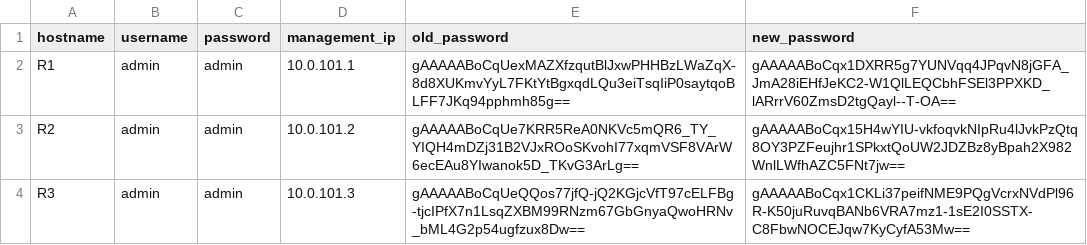
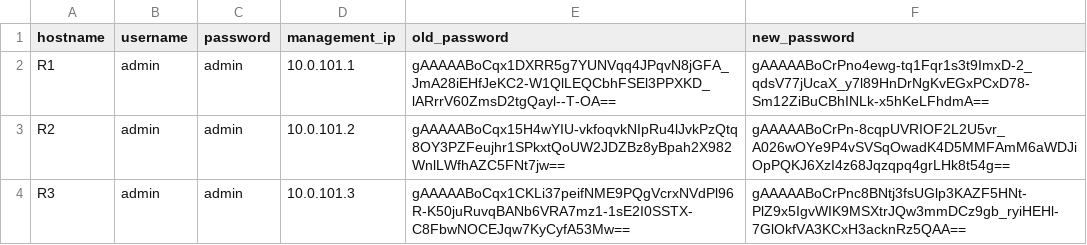
Before and after one commit to CUBoulder-Ashwin/NAutoHUB, a CSV file: NSOT/IPAM/hosts.csv, drawn as a sheet.

```diff
--- a/NSOT/IPAM/hosts.csv
+++ b/NSOT/IPAM/hosts.csv
@@ -1,4 +1,4 @@
 hostname,username,password,management_ip,old_password,new_password
-R1,admin,admin,10.0.101.1,gAAAAABoCqUexMAZXfzqutBlJxwPHHBzLWaZqX-8d8XUKmvYyL7FKtYtBgxqdLQu3eiTsqIiP0saytqoBLFF7JKq94pphmh85g==,gAAAAABoCqx1DXRR5g7YUNVqq4JPqvN8jGFA_JmA28iEHfJeKC2-W1QlLEQCbhFSEl3PPXKD_lARrrV60ZmsD2tgQayl--T-OA==
-R2,admin,admin,10.0.101.2,gAAAAABoCqUe7KRR5ReA0NKVc5mQR6_TY_YIQH4mDZj31B2VJxROoSKvohI77xqmVSF8VArW6ecEAu8YIwanok5D_TKvG3ArLg==,gAAAAABoCqx15H4wYIU-vkfoqvkNIpRu4lJvkPzQtq8OY3PZFeujhr1SPkxtQoUW2JDZBz8yBpah2X982WnlLWfhAZC5FNt7jw==
-R3,admin,admin,10.0.101.3,gAAAAABoCqUeQQos77jfQ-jQ2KGjcVfT97cELFBg-tjcIPfX7n1LsqZXBM99RNzm67GbGnyaQwoHRNv_bML4G2p54ugfzux8Dw==,gAAAAABoCqx1CKLi37peifNME9PQgVcrxNVdPl96R-K50juRuvqBANb6VRA7mz1-1sE2I0SSTX-C8FbwNOCEJqw7KyCyfA53Mw==
+R1,admin,admin,10.0.101.1,gAAAAABoCqx1DXRR5g7YUNVqq4JPqvN8jGFA_JmA28iEHfJeKC2-W1QlLEQCbhFSEl3PPXKD_lARrrV60ZmsD2tgQayl--T-OA==,gAAAAABoCrPno4ewg-tq1Fqr1s3t9ImxD-2_qdsV77jUcaX_y7l89HnDrNgKvEGxPCxD78-Sm12ZiBuCBhINLk-x5hKeLFhdmA==
+R2,admin,admin,10.0.101.2,gAAAAABoCqx15H4wYIU-vkfoqvkNIpRu4lJvkPzQtq8OY3PZFeujhr1SPkxtQoUW2JDZBz8yBpah2X982WnlLWfhAZC5FNt7jw==,gAAAAABoCrPn-8cqpUVRIOF2L2U5vr_A026wOYe9P4vSVSqOwadK4D5MMFAmM6aWDJiOpPQKJ6XzI4z68Jqzqpq4grLHk8t54g==
+R3,admin,admin,10.0.101.3,gAAAAABoCqx1CKLi37peifNME9PQgVcrxNVdPl96R-K50juRuvqBANb6VRA7mz1-1sE2I0SSTX-C8FbwNOCEJqw7KyCyfA53Mw==,gAAAAABoCrPnc8BNtj3fsUGlp3KAZF5HNt-PlZ9x5IgvWIK9MSXtrJQw3mmDCz9gb_ryiHEHl-7GlOkfVA3KCxH3acknRz5QAA==
```
Also changed, not shown: 2 other files.
